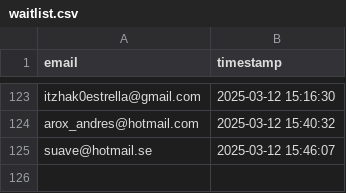
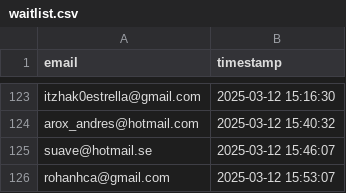
Before and after one commit to drinkitza/drinkitza, a CSV file: emails/waitlist.csv, drawn as a sheet; only a part is shown, gaps mark what is left out.

Commit message:
Add email: rohanhca@gmail.com

```diff
--- a/emails/waitlist.csv
+++ b/emails/waitlist.csv
@@ -125 +125,2 @@ arox_andres@hotmail.com,2025-03-12 15:40:32
 suave@hotmail.se,2025-03-12 15:46:07
+rohanhca@gmail.com,2025-03-12 15:53:07
```
